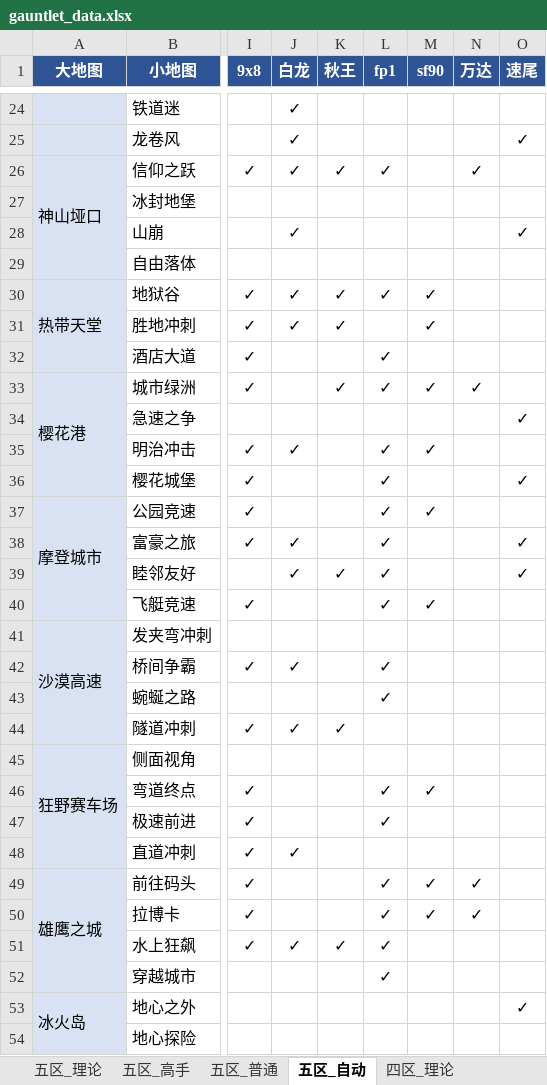
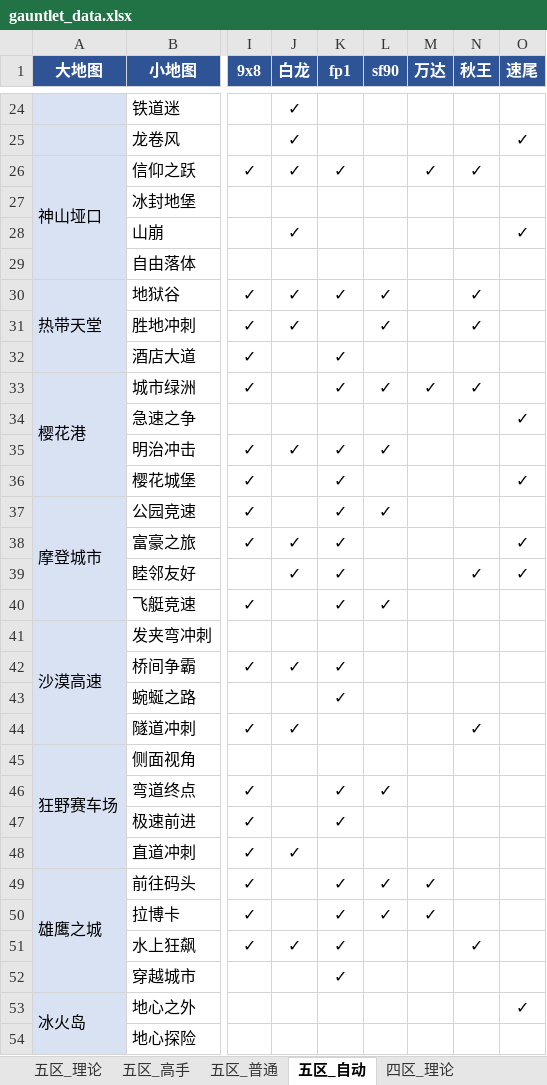
Before and after one commit to Testiphi/MutualExclusionAllocator, an Excel workbook: gauntlet_data.xlsx, sheet 五区_自动, drawn as a sheet; only a part is shown, gaps mark what is left out; values as stored, in another font and other column widths than the file's, no borders; the diff covers the shown part only; the diff names each change by its address in the sheet, - before the commit and + after, or states it on an @@ line.

```diff
--- a/gauntlet_data.xlsx (sheet 五区_自动)
+++ b/gauntlet_data.xlsx (sheet 五区_自动)
-K1: 秋王
+K1: fp1
-L1: fp1
+L1: sf90
-M1: sf90
+M1: 万达
-N1: 万达
+N1: 秋王
-L26 (sf90): ✓
+L26 (sf90): (empty)
-M26 (万达): (empty)
+M26 (万达): ✓
-M30:M31 (万达): ✓
+M30:M31 (万达): (empty)
-N30:N31 (秋王): (empty)
+N30:N31 (秋王): ✓
-K31 (fp1): ✓
+K31 (fp1): (empty)
-L31 (sf90): (empty)
+L31 (sf90): ✓
-K32 (fp1): (empty)
+K32 (fp1): ✓
-L32 (sf90): ✓
+L32 (sf90): (empty)
-K35:K38 (fp1): (empty)
+K35:K38 (fp1): ✓
-M35 (万达): ✓
+M35 (万达): (empty)
-L36 (sf90): ✓
+L36 (sf90): (empty)
-M37 (万达): ✓
+M37 (万达): (empty)
-L38:L39 (sf90): ✓
+L38:L39 (sf90): (empty)
-N39 (秋王): (empty)
+N39 (秋王): ✓
-K40 (fp1): (empty)
+K40 (fp1): ✓
-M40 (万达): ✓
+M40 (万达): (empty)
-K42:K43 (fp1): (empty)
+K42:K43 (fp1): ✓
-L42:L43 (sf90): ✓
+L42:L43 (sf90): (empty)
-K44 (fp1): ✓
+K44 (fp1): (empty)
-N44 (秋王): (empty)
+N44 (秋王): ✓
-K46:K47 (fp1): (empty)
+K46:K47 (fp1): ✓
-M46 (万达): ✓
+M46 (万达): (empty)
-L47 (sf90): ✓
+L47 (sf90): (empty)
-K49:K50 (fp1): (empty)
+K49:K50 (fp1): ✓
-N49:N50 (秋王): ✓
+N49:N50 (秋王): (empty)
-L51:L52 (sf90): ✓
+L51:L52 (sf90): (empty)
-N51 (秋王): (empty)
+N51 (秋王): ✓
-K52 (fp1): (empty)
+K52 (fp1): ✓
```
Also changed, not shown: 44 edited cells elsewhere in this sheet, sheet 四区_自动, sheet 特殊跑法, sheet 四区_理论, sheet 五区_理论, sheet 四区_高手, sheet 四区_普通, 2 more sheets, 2 other files.
